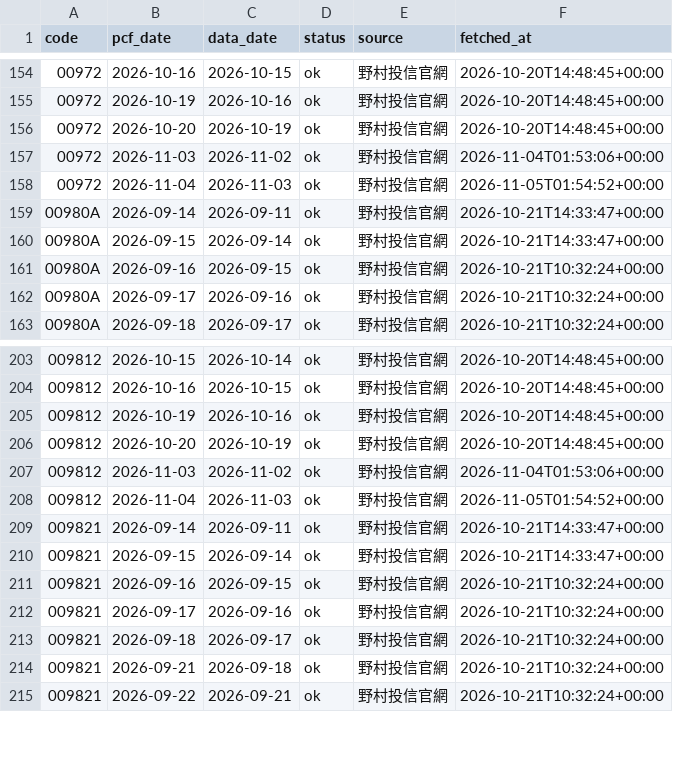
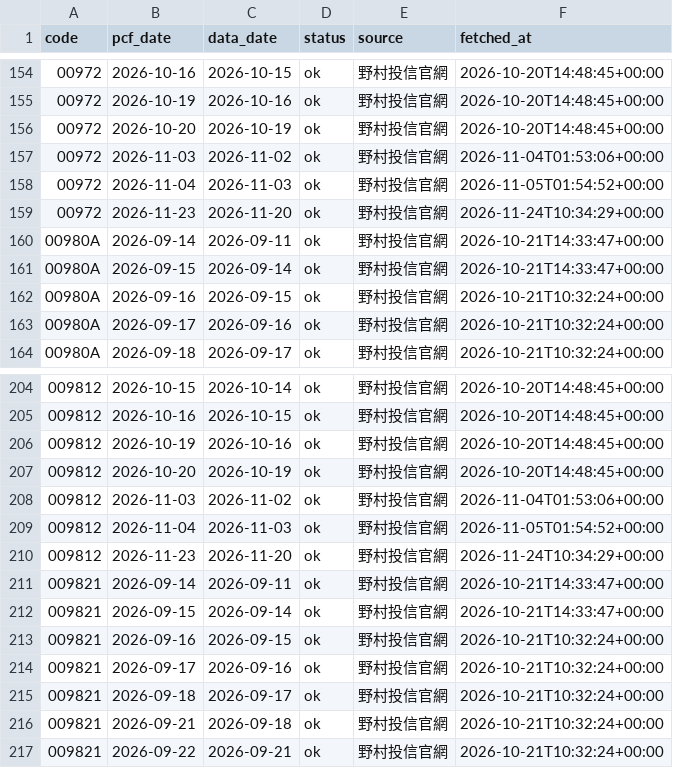
Before and after one commit to breezeflow-tw/breezeflow-data, a CSV file: data/history/fund_backfill.csv, drawn as a sheet; only a part is shown, gaps mark what is left out.

```diff
--- a/data/history/fund_backfill.csv
+++ b/data/history/fund_backfill.csv
@@ -158,2 +158,3 @@ code,pcf_date,data_date,status,source,fetched_at
 00972,2026-11-04,2026-11-03,ok,野村投信官網,2026-11-05T01:54:52+00:00
+00972,2026-11-23,2026-11-20,ok,野村投信官網,2026-11-24T10:34:29+00:00
 00980A,2026-09-14,2026-09-11,ok,野村投信官網,2026-10-21T14:33:47+00:00
@@ -208,2 +209,3 @@ code,pcf_date,data_date,status,source,fetched_at
 009812,2026-11-04,2026-11-03,ok,野村投信官網,2026-11-05T01:54:52+00:00
+009812,2026-11-23,2026-11-20,ok,野村投信官網,2026-11-24T10:34:29+00:00
 009821,2026-09-14,2026-09-11,ok,野村投信官網,2026-10-21T14:33:47+00:00
```
Also changed, not shown: data/history/daily/2026-11-20.csv, data/history/dividend.csv, 20 other files.
